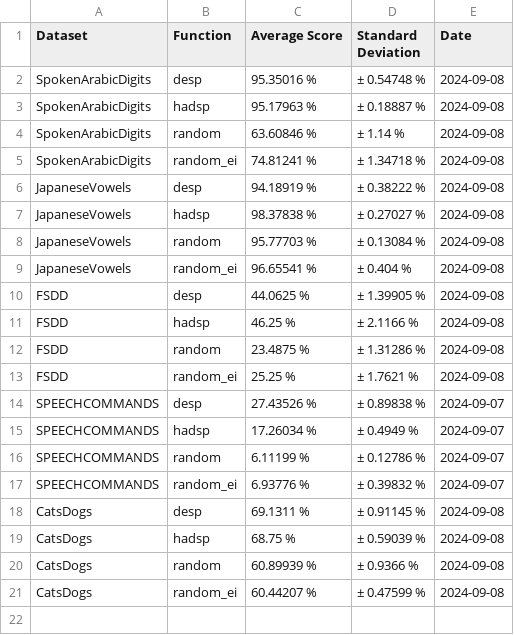
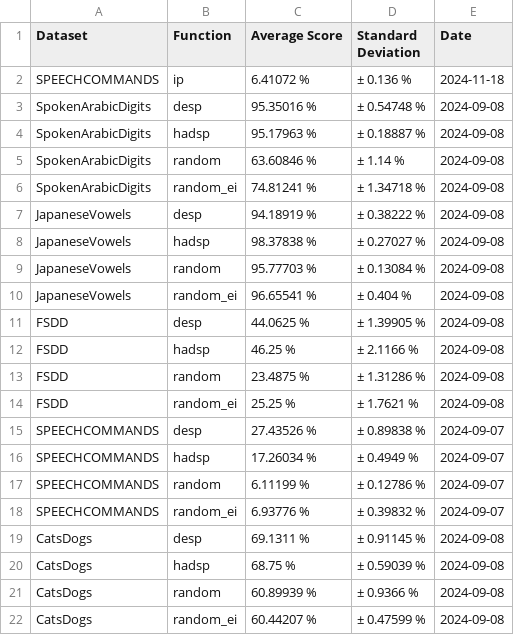
Before and after one commit to Finebouche/hag, a CSV file: test_results_classification.csv, drawn as a sheet; the diff names each change by its address in the sheet, - before the commit and + after, or states it on an @@ line.

```diff
--- a/test_results_classification.csv
+++ b/test_results_classification.csv
+row 2: SPEECHCOMMANDS | ip | 6.41072 % | ± 0.136 % | 2024-11-18
```
Also changed, not shown: test_results_prediction.csv, 10 other files.
